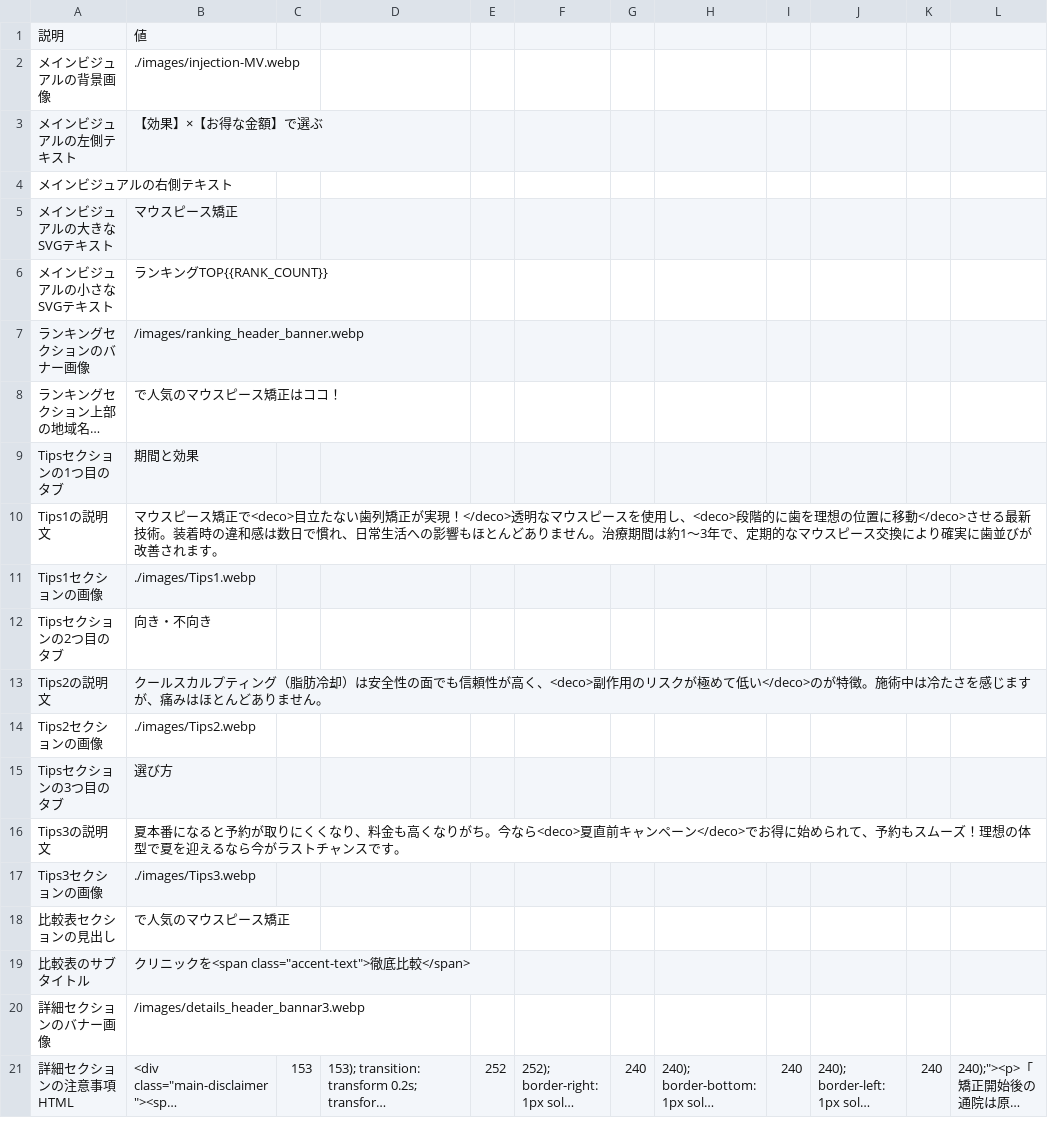
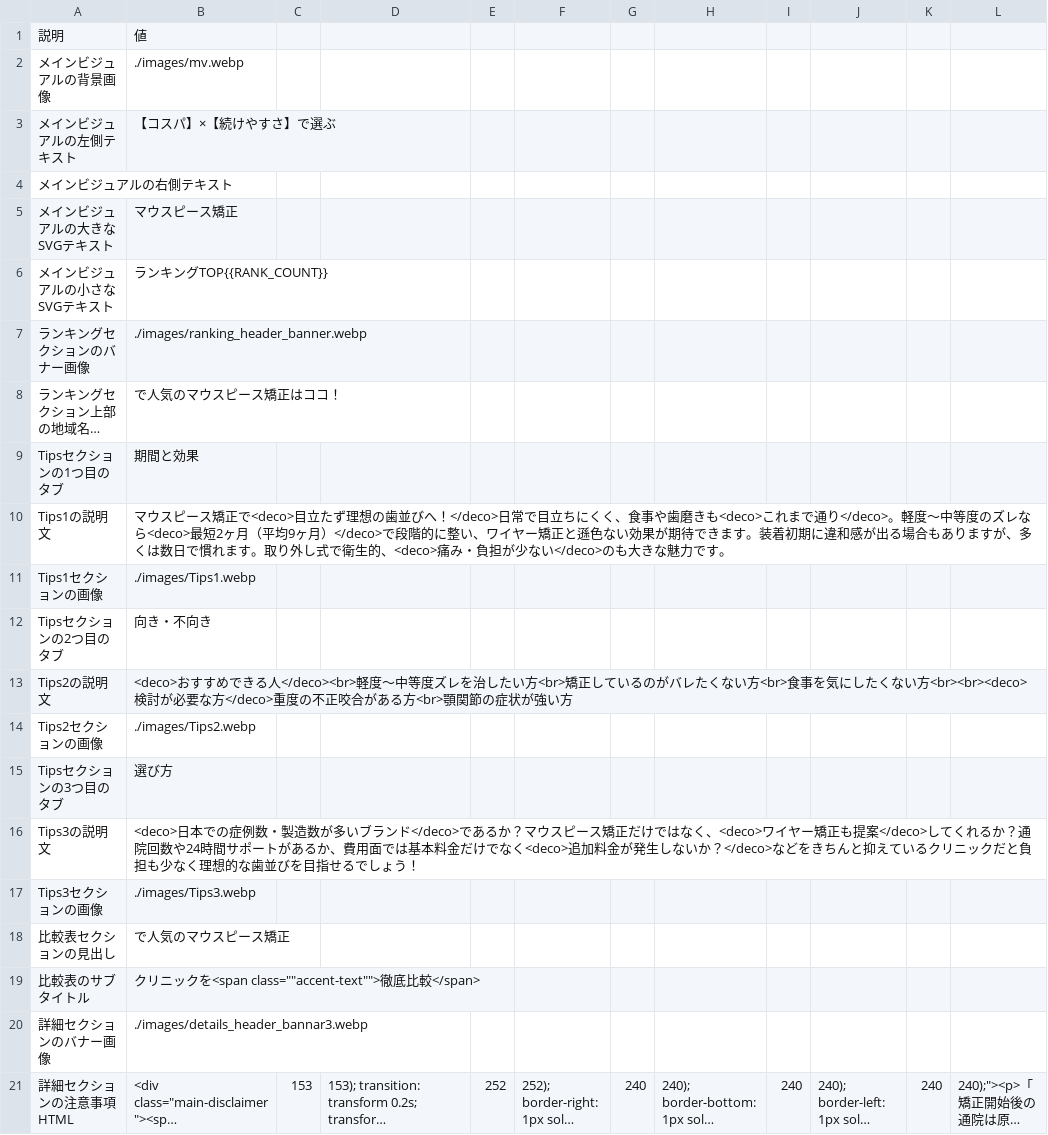
Before and after one commit to senjinholdings/GSA_Mouthpiece, a CSV file: mouthpiece001/data/site-common-texts.csv, drawn as a sheet; long unchanged cells end in …; the diff names each change by its address in the sheet, - before the commit and + after, or states it on an @@ line.

Commit message:
Update mouthpiece001/data/site-common-texts.csv from spreadsheet

```diff
--- a/mouthpiece001/data/site-common-texts.csv
+++ b/mouthpiece001/data/site-common-texts.csv
-B2: ./images/injection-MV.webp
+B2: ./images/mv.webp
-B3: 【効果】×【お得な金額】で選ぶ
+B3: 【コスパ】×【続けやすさ】で選ぶ
-B7: /images/ranking_header_banner.webp
+B7: ./images/ranking_header_banner.webp
-B10: …<deco>目立たない歯列矯正が実現！</deco>透明なマウスピースを使用し、<deco>段階的に歯を理想の位置に移動</deco>させる最新技術。装着時の違和感は数日で慣れ、日常生活への影響もほとんどありません。治療期間は約1〜3年で、定期的なマウスピース交換により確実に歯並びが改善されます。
+B10: …<deco>目立たず理想の歯並びへ！</deco>日常で目立ちにくく、食事や歯磨きも<deco>これまで通り</deco>。軽度〜中等度のズレなら<deco>最短2ヶ月（平均9ヶ月）</deco>で段階的に整い、ワイヤー矯正と遜色ない効果が期待できます。装着初期に違和感が出る場合もありますが、多くは数日で慣れます。取り外し式で衛生的、<deco>痛み・負担が少ない</deco>のも大きな魅力です。
-B13: クールスカルプティング（脂肪冷却）は安全性の面でも信頼性が高く、<deco>副作用のリスクが極めて低い</deco>のが特徴。施術中は冷たさを感じますが、痛みはほとんどありません。
+B13: <deco>おすすめできる人</deco><br>軽度〜中等度ズレを治したい方<br>矯正しているのがバレたくない方<br>食事を気にしたくない方<br><br><deco>検討が必要な方</deco>重度の不正咬合がある方<br>顎関節の症状が強い方
-B16: 夏本番になると予約が取りにくくなり、料金も高くなりがち。今なら<deco>夏直前キャンペーン</deco>でお得に始められて、予約もスムーズ！理想の体型で夏を迎えるなら今がラストチャンスです。
+B16: <deco>日本での症例数・製造数が多いブランド</deco>であるか？マウスピース矯正だけではなく、<deco>ワイヤー矯正も提案</deco>してくれるか？通院回数や24時間サポートがあるか、費用面では基本料金だけでなく<deco>追加料金が発生しないか？</deco>などをきちんと抑えているクリニックだと負担も少なく理想的な歯並びを目指せるでしょう！
-B19: クリニックを<span class="accent-text">徹底比較</span>
+B19: クリニックを<span class=""accent-text"">徹底比較</span>
-B20: /images/details_header_bannar3.webp
+B20: ./images/details_header_bannar3.webp
```
